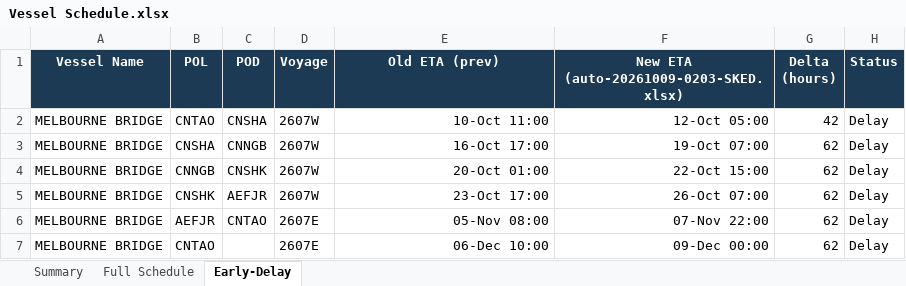
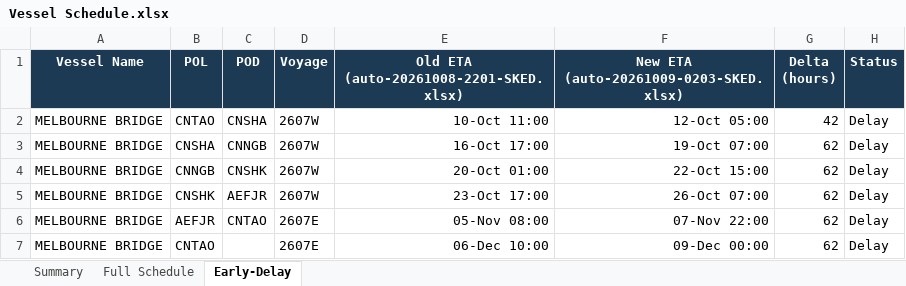
Before and after one commit to sirichai1265/heung-a-sked, an Excel workbook: Vessel Schedule.xlsx, sheet Early-Delay, drawn as a sheet; values as stored, in another font and other column widths than the file's, no borders; the diff names each change by its address in the sheet, - before the commit and + after, or states it on an @@ line.

```diff
--- a/Vessel Schedule.xlsx (sheet Early-Delay)
+++ b/Vessel Schedule.xlsx (sheet Early-Delay)
-E1: Old ETA (prev)
+E1: Old ETA (auto-20261008-2201-SKED.xlsx)
```
Also changed, not shown: 4 other files.
